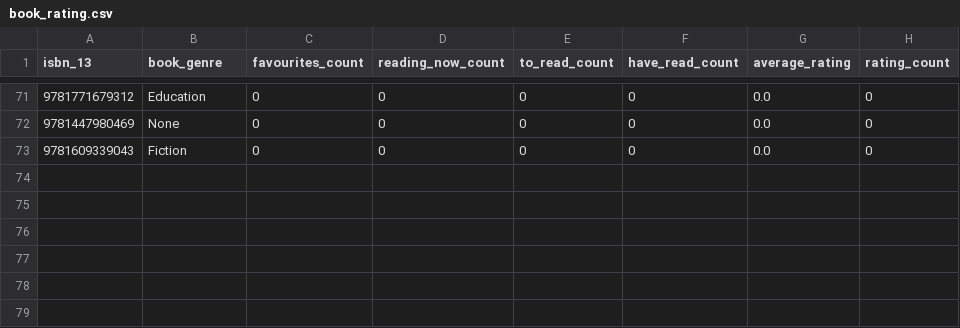
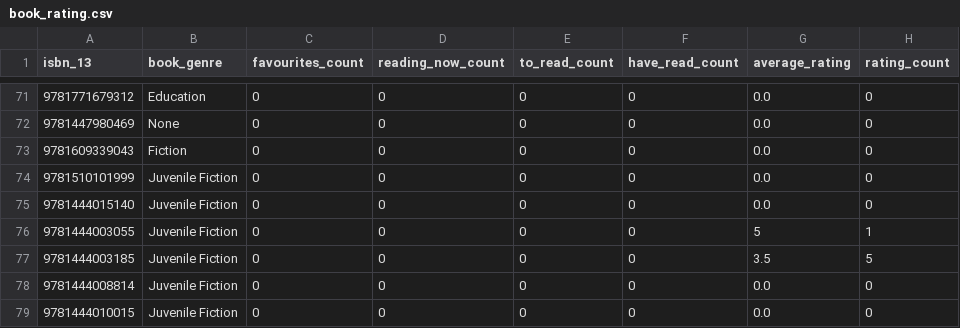
Before and after one commit to hajam09/booksystem, a CSV file: book_rating.csv, drawn as a sheet; only a part is shown, gaps mark what is left out; the diff names each change by its address in the sheet, - before the commit and + after, or states it on an @@ line.

```diff
--- a/book_rating.csv
+++ b/book_rating.csv
+row 74: 9781510101999 | Juvenile Fiction | 0 | 0 | 0 | 0 | 0.0 | 0
+row 75: 9781444015140 | Juvenile Fiction | 0 | 0 | 0 | 0 | 0.0 | 0
+row 76: 9781444003055 | Juvenile Fiction | 0 | 0 | 0 | 0 | 5 | 1
+row 77: 9781444003185 | Juvenile Fiction | 0 | 0 | 0 | 0 | 3.5 | 5
+row 78: 9781444008814 | Juvenile Fiction | 0 | 0 | 0 | 0 | 0.0 | 0
+row 79: 9781444010015 | Juvenile Fiction | 0 | 0 | 0 | 0 | 0.0 | 0
```
Also changed, not shown: 3 other files.
